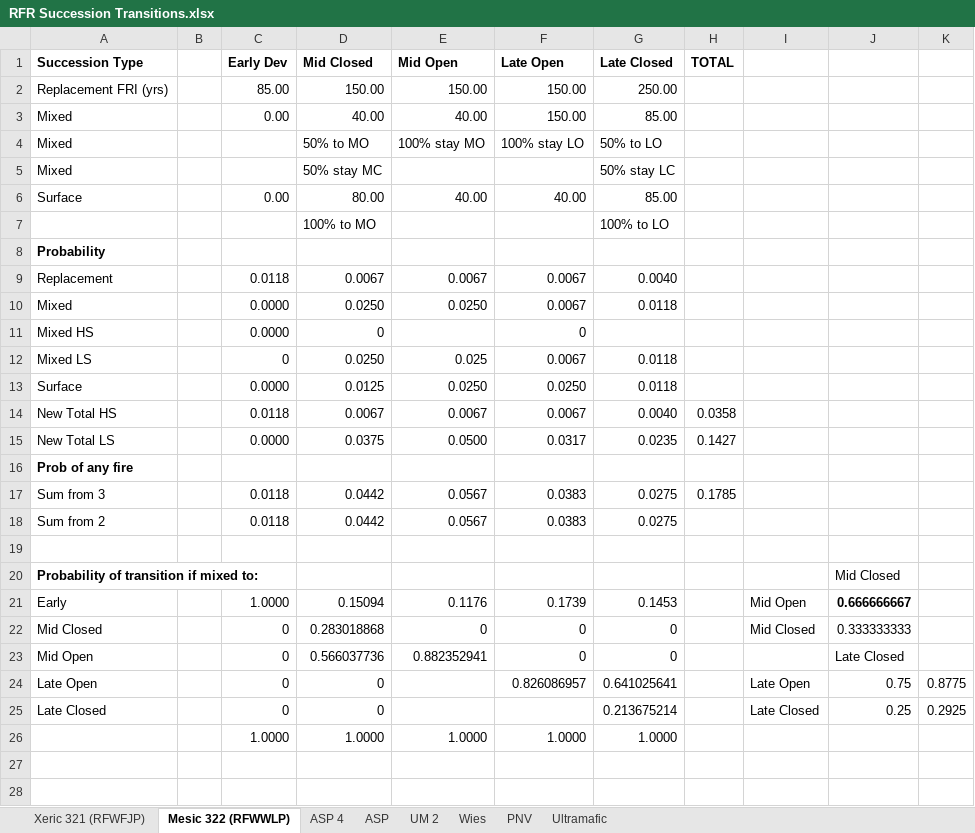
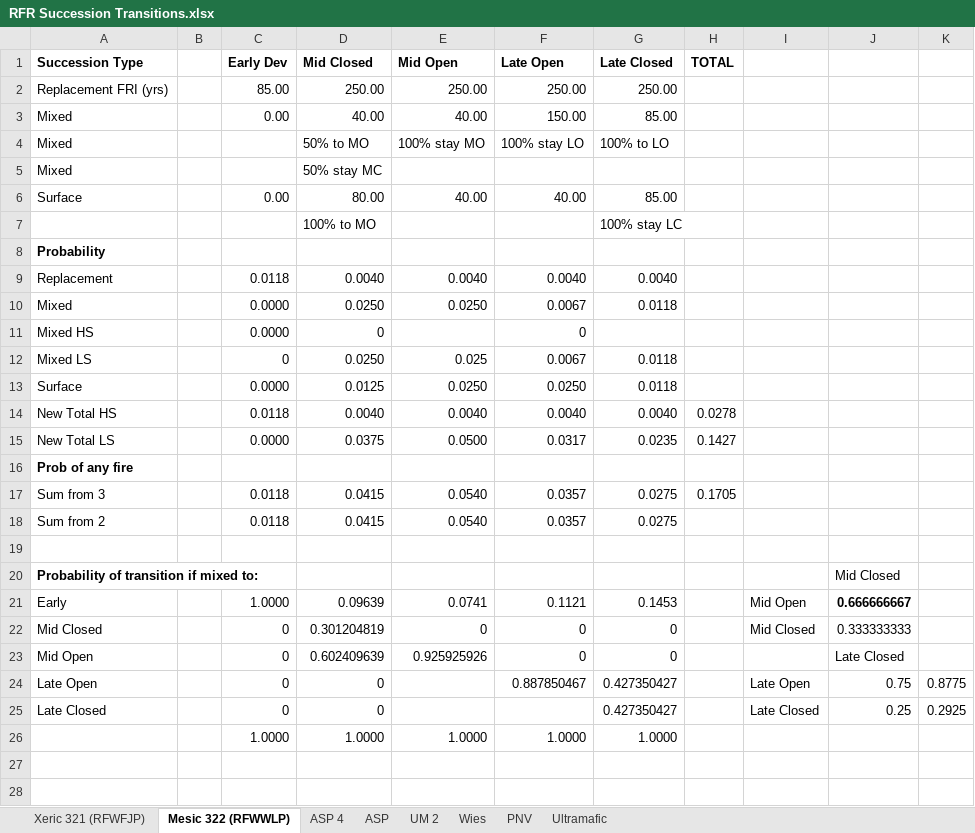
Before and after one commit to mmallek/YHR-Descriptions, an Excel workbook: _RFR/RFR Succession Transitions.xlsx, sheet Mesic 322 (RFWWLP), drawn as a sheet; only a part is shown; values as stored, in another font and other column widths than the file's, no borders; the diff covers the shown part only; the diff names each change by its address in the sheet, - before the commit and + after, or states it on an @@ line.

```diff
--- a/_RFR/RFR Succession Transitions.xlsx (sheet Mesic 322 (RFWWLP))
+++ b/_RFR/RFR Succession Transitions.xlsx (sheet Mesic 322 (RFWWLP))
-D2 (Mid Closed): 150.00
+D2 (Mid Closed): 250.00
-E2 (Mid Open): 150.00
+E2 (Mid Open): 250.00
-F2 (Late Open): 150.00
+F2 (Late Open): 250.00
-G4 (Late Closed): 50% to LO
+G4 (Late Closed): 100% to LO
-G5 (Late Closed): 50% stay LC
+G5 (Late Closed): (empty)
-G7 (Late Closed): 100% to LO
+G7 (Late Closed): 100% stay LC
-D9 (Mid Closed): 0.0067
+D9 (Mid Closed): 0.0040
-E9 (Mid Open): 0.0067
+E9 (Mid Open): 0.0040
-F9 (Late Open): 0.0067
+F9 (Late Open): 0.0040
-D14 (Mid Closed): 0.0067
+D14 (Mid Closed): 0.0040
-E14 (Mid Open): 0.0067
+E14 (Mid Open): 0.0040
-F14 (Late Open): 0.0067
+F14 (Late Open): 0.0040
-H14 (TOTAL): 0.0358
+H14 (TOTAL): 0.0278
-D17:D18 (Mid Closed): 0.0442
+D17:D18 (Mid Closed): 0.0415
-E17:E18 (Mid Open): 0.0567
+E17:E18 (Mid Open): 0.0540
-F17:F18 (Late Open): 0.0383
+F17:F18 (Late Open): 0.0357
-H17 (TOTAL): 0.1785
+H17 (TOTAL): 0.1705
-D21 (Mid Closed): 0.15094
+D21 (Mid Closed): 0.09639
-E21 (Mid Open): 0.1176
+E21 (Mid Open): 0.0741
-F21 (Late Open): 0.1739
+F21 (Late Open): 0.1121
-D22 (Mid Closed): 0.283018868
+D22 (Mid Closed): 0.301204819
-D23 (Mid Closed): 0.566037736
+D23 (Mid Closed): 0.602409639
-E23 (Mid Open): 0.882352941
+E23 (Mid Open): 0.925925926
-F24 (Late Open): 0.826086957
+F24 (Late Open): 0.887850467
-G24 (Late Closed): 0.641025641
+G24 (Late Closed): 0.427350427
-G25 (Late Closed): 0.213675214
+G25 (Late Closed): 0.427350427
```
Also changed, not shown: 1 added row, 1 removed row and 30 edited cells elsewhere in this sheet, sheet Xeric 321 (RFWFJP), 4 other files.
